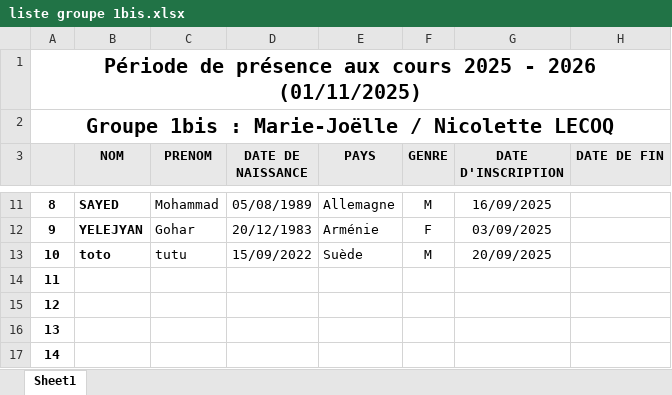
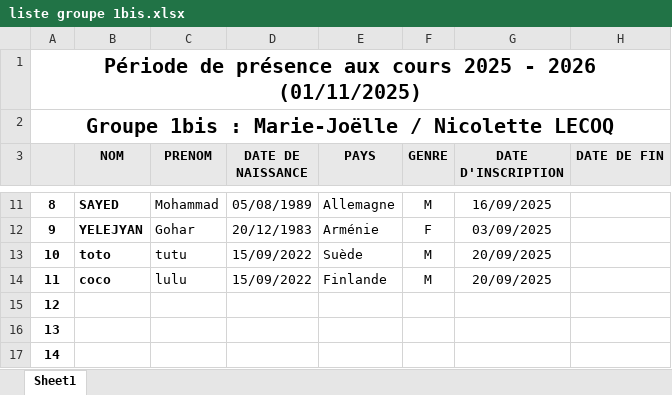
Before and after one commit to yves-22/ASTI, an Excel workbook: liste groupe 1bis.xlsx, sheet Sheet1, drawn as a sheet; only a part is shown, gaps mark what is left out; values as stored, in another font and other column widths than the file's, no borders; the diff names each change by its address in the sheet, - before the commit and + after, or states it on an @@ line.

```diff
--- a/liste groupe 1bis.xlsx (sheet Sheet1)
+++ b/liste groupe 1bis.xlsx (sheet Sheet1)
-B14 (NOM): (empty)
+B14 (NOM): coco
-C14 (PRENOM): (empty)
+C14 (PRENOM): lulu
-D14 (DATE DE NAISSANCE): (empty)
+D14 (DATE DE NAISSANCE): 15/09/2022
-E14 (PAYS): (empty)
+E14 (PAYS): Finlande
-F14 (GENRE): (empty)
+F14 (GENRE): M
-G14 (DATE D'INSCRIPTION): (empty)
+G14 (DATE D'INSCRIPTION): 20/09/2025
```
Also changed, not shown: liste groupe 1.xlsx, liste groupe 3.xlsx, 13 other files.
